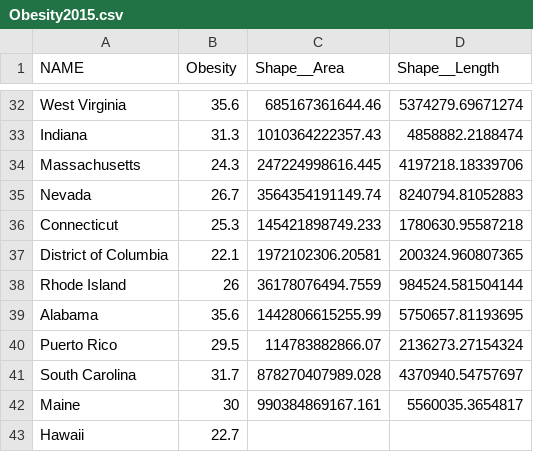
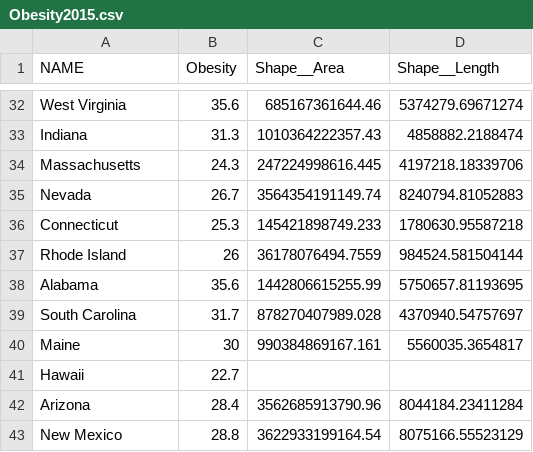
Before and after one commit to ommehta16/datordle, a CSV file: StateData/Obesity2015.csv, drawn as a sheet; only a part is shown, gaps mark what is left out; the shorter side is filled out with more unchanged rows.

```diff
--- a/StateData/Obesity2015.csv
+++ b/StateData/Obesity2015.csv
@@ -36,6 +36,4 @@ Nevada,26.7,3564354191149.74,8240794.81052883
 Connecticut,25.3,145421898749.233,1780630.95587218
-District of Columbia,22.1,1972102306.20581,200324.960807365
 Rhode Island,26,36178076494.7559,984524.581504144
 Alabama,35.6,1442806615255.99,5750657.81193695
-Puerto Rico,29.5,114783882866.07,2136273.27154324
 South Carolina,31.7,878270407989.028,4370940.54757697
```
Also changed, not shown: StateData/Alphabetical.csv, StateData/CostOfLiving2026.csv, 6 other files.
